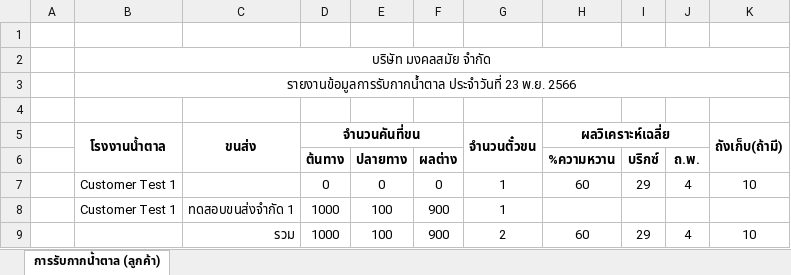
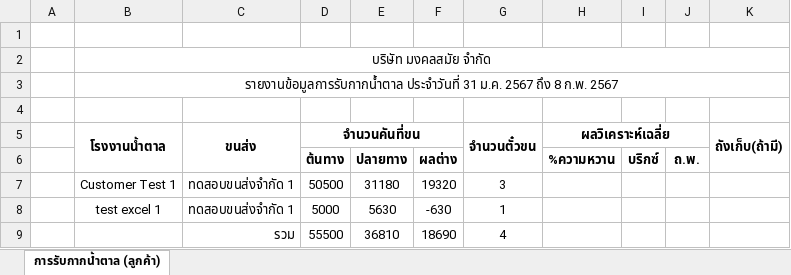
Before and after one commit to privagit/BJC, an Excel workbook: public/report/MolassesCustomerReport.xlsx, sheet การรับกากน้ำตาล (ลูกค้า), drawn as a sheet; values as stored, in another font and other column widths than the file's, no borders; removed rows and columns are numbered as before the commit, all else as after; the diff names each change by its address in the sheet, - before the commit and + after, or states it on an @@ line.

```diff
--- a/public/report/MolassesCustomerReport.xlsx (sheet การรับกากน้ำตาล (ลูกค้า))
+++ b/public/report/MolassesCustomerReport.xlsx (sheet การรับกากน้ำตาล (ลูกค้า))
-B3 (โรงงานน้ำตาล): รายงานข้อมูลการรับกากน้ำตาล ประจำวันที่ 23 พ.ย. 2566
+B3 (โรงงานน้ำตาล): รายงานข้อมูลการรับกากน้ำตาล ประจำวันที่ 31 ม.ค. 2567 ถึง 8 ก.พ. 2567
-row 7:  | Customer Test 1 |  | 0 | 0 | 0 | 1 | 60 | 29 | 4 | 10
-row 8:  | Customer Test 1 | ทดสอบขนส่งจำกัด 1 | 1000 | 100 | 900 | 1
-row 9:  |  | รวม | 1000 | 100 | 900 | 2 | 60 | 29 | 4 | 10
+row 7:  | Customer Test 1 | ทดสอบขนส่งจำกัด 1 | 50500 | 31180 | 19320 | 3
+row 8:  | test excel 1 | ทดสอบขนส่งจำกัด 1 | 5000 | 5630 | -630 | 1
+row 9:  |  | รวม | 55500 | 36810 | 18690 | 4
```
Also changed, not shown: public/report/MolassesReport.xlsx, public/report/PlanReport.xlsx, 9 other files.
